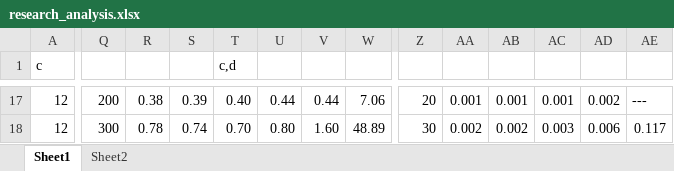
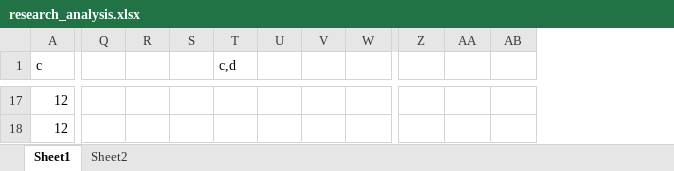
Before and after one commit to ScottSirri/Fault_Tolerant_Scheduling, an Excel workbook: data/research_analysis.xlsx, sheet Sheet1, drawn as a sheet; only a part is shown, gaps mark what is left out; values as stored, in another font and other column widths than the file's, no cell formats; conditional formats not drawn; removed rows and columns are numbered as before the commit, all else as after; the diff covers the shown part only; the diff names each change by its address in the sheet, - before the commit and + after, or states it on an @@ line.

```diff
--- a/data/research_analysis.xlsx (sheet Sheet1)
+++ b/data/research_analysis.xlsx (sheet Sheet1)
-column Z, rows 17-18: 20 | 30
-column AA, rows 17-18: 0.001 | 0.002
-column AB, rows 17-18: 0.001 | 0.002
-Q17: 200
+Q17: (empty)
-R17: 0.38
+R17: (empty)
-S17: 0.39
+S17: (empty)
-T17 (c,d): 0.40
+T17 (c,d): (empty)
-U17: 0.44
+U17: (empty)
-V17: 0.44
+V17: (empty)
-W17: 7.06
+W17: (empty)
-Z17: 0.001
+Z17: (empty)
-AA17: 0.002
+AA17: (empty)
-AB17: ---
+AB17: (empty)
-Q18: 300
+Q18: (empty)
-R18: 0.78
+R18: (empty)
-S18: 0.74
+S18: (empty)
-T18 (c,d): 0.70
+T18 (c,d): (empty)
-U18: 0.80
+U18: (empty)
-V18: 1.60
+V18: (empty)
-W18: 48.89
+W18: (empty)
-Z18: 0.003
+Z18: (empty)
-AA18: 0.006
+AA18: (empty)
-AB18: 0.117
+AB18: (empty)
```
Also changed, not shown: 848 edited cells elsewhere in this sheet, cell formats, formulas that keep their value, 2 other files.
